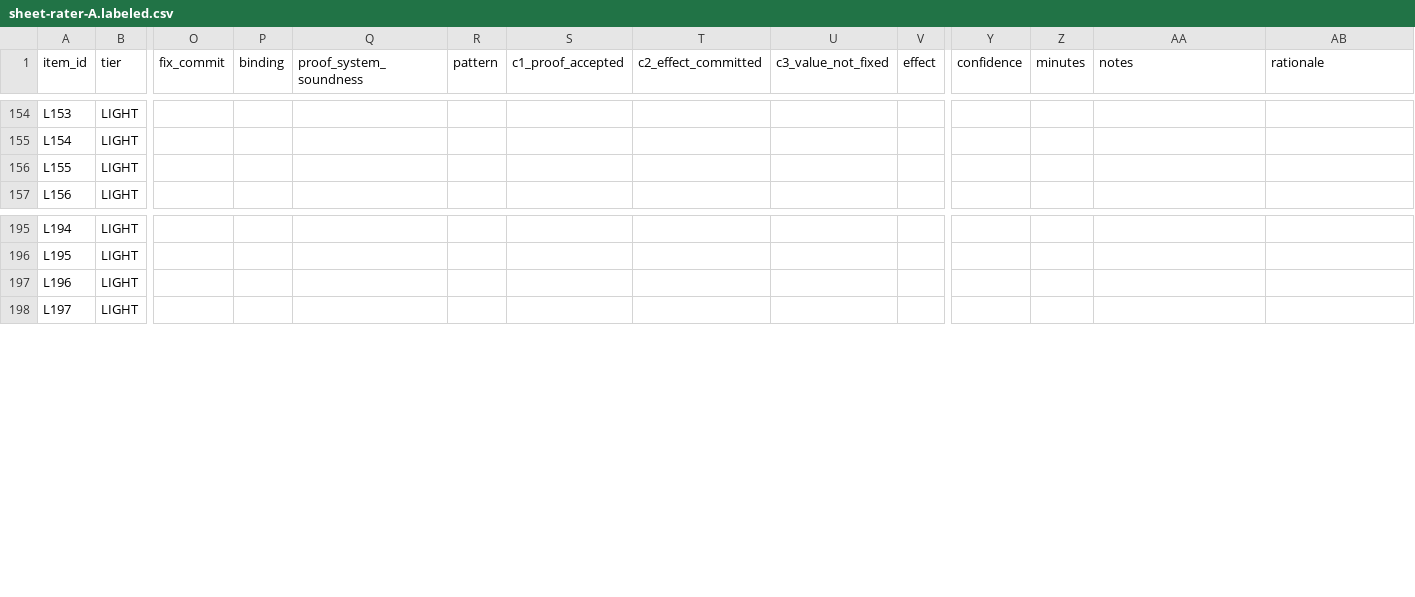
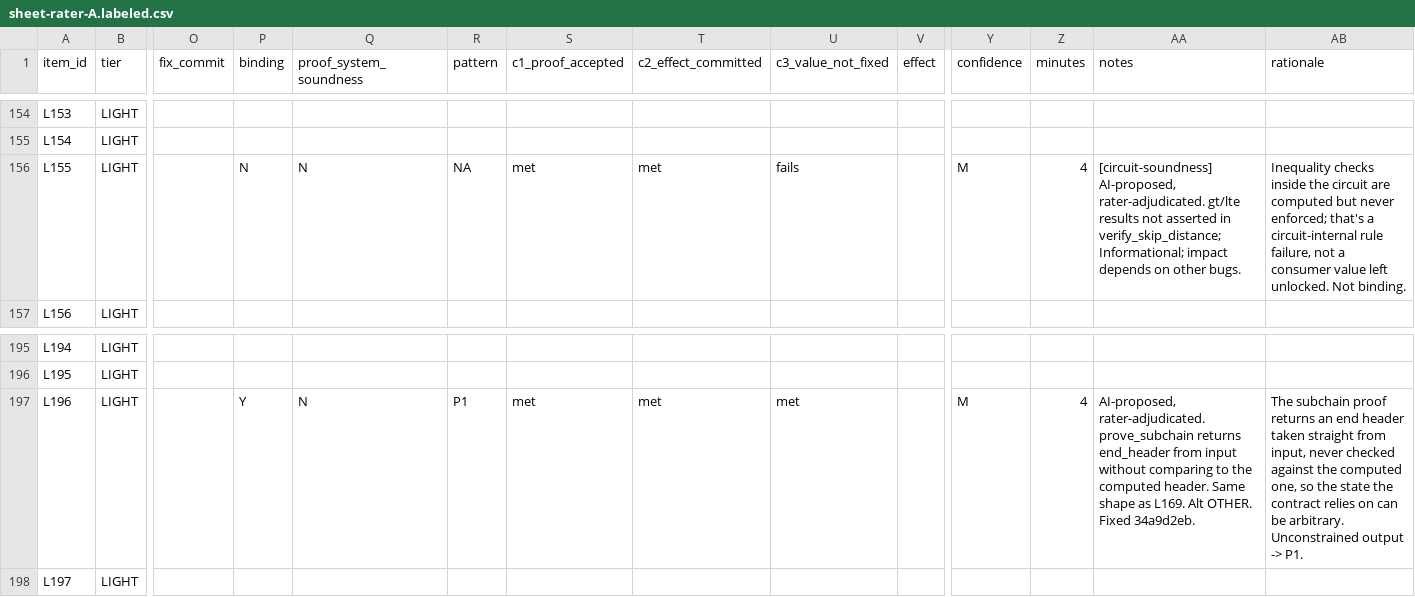
Before and after one commit to imranpollob/BindCheck-Labeling, a CSV file: sheet-rater-A.labeled.csv, drawn as a sheet; only a part is shown, gaps mark what is left out; the diff covers the shown part only; the diff names each change by its address in the sheet, - before the commit and + after, or states it on an @@ line.

```diff
--- a/sheet-rater-A.labeled.csv
+++ b/sheet-rater-A.labeled.csv
-P156 (binding): (empty)
+P156 (binding): N
-Q156 (proof_system_soundness): (empty)
+Q156 (proof_system_soundness): N
-R156 (pattern): (empty)
+R156 (pattern): NA
-S156 (c1_proof_accepted): (empty)
+S156 (c1_proof_accepted): met
-T156 (c2_effect_committed): (empty)
+T156 (c2_effect_committed): met
-U156 (c3_value_not_fixed): (empty)
+U156 (c3_value_not_fixed): fails
-Y156 (confidence): (empty)
+Y156 (confidence): M
-Z156 (minutes): (empty)
+Z156 (minutes): 4
-AA156 (notes): (empty)
+AA156 (notes): [circuit-soundness] AI-proposed, rater-adjudicated. gt/lte results not asserted in verify_skip_distance; Informational; impact depends on other bugs.
-AB156 (rationale): (empty)
+AB156 (rationale): Inequality checks inside the circuit are computed but never enforced; that's a circuit-internal rule failure, not a consumer value left unlocked. Not binding.
-P197 (binding): (empty)
+P197 (binding): Y
-Q197 (proof_system_soundness): (empty)
+Q197 (proof_system_soundness): N
-R197 (pattern): (empty)
+R197 (pattern): P1
-S197 (c1_proof_accepted): (empty)
+S197 (c1_proof_accepted): met
-T197 (c2_effect_committed): (empty)
+T197 (c2_effect_committed): met
-U197 (c3_value_not_fixed): (empty)
+U197 (c3_value_not_fixed): met
-Y197 (confidence): (empty)
+Y197 (confidence): M
-Z197 (minutes): (empty)
+Z197 (minutes): 4
-AA197 (notes): (empty)
+AA197 (notes): AI-proposed, rater-adjudicated. prove_subchain returns end_header from input without comparing to the computed header. Same shape as L169. Alt OTHER. Fixed 34a9d2eb.
-AB197 (rationale): (empty)
+AB197 (rationale): The subchain proof returns an end header taken straight from input, never checked against the computed one, so the state the contract relies on can be arbitrary. Unconstrained output -> P1.
```
Also changed, not shown: 33 edited cells elsewhere in this file, code-review-rater-A.csv, 5 other files.
